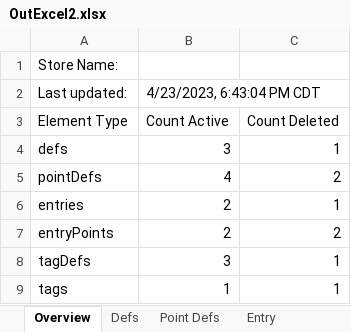
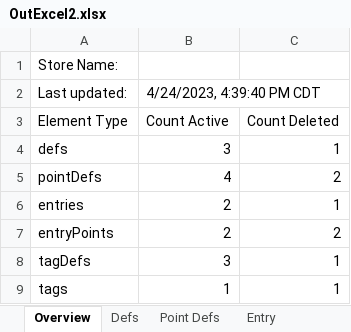
Before and after one commit to aarongilly/pdw, an Excel workbook: data-files/OutExcel2.xlsx, sheet Overview, drawn as a sheet; values as stored, in another font and other column widths than the file's, no borders; the diff names each change by its address in the sheet, - before the commit and + after, or states it on an @@ line.

```diff
--- a/data-files/OutExcel2.xlsx (sheet Overview)
+++ b/data-files/OutExcel2.xlsx (sheet Overview)
-B2: 4/23/2023, 6:43:04 PM CDT
+B2: 4/24/2023, 4:39:40 PM CDT
```
Also changed, not shown: sheet Tag Defs, sheet Entry, sheet Point Defs, sheet Entry Points, sheet Defs, sheet Tags, data-files/OutExcel1.xlsx, 4 other files.
